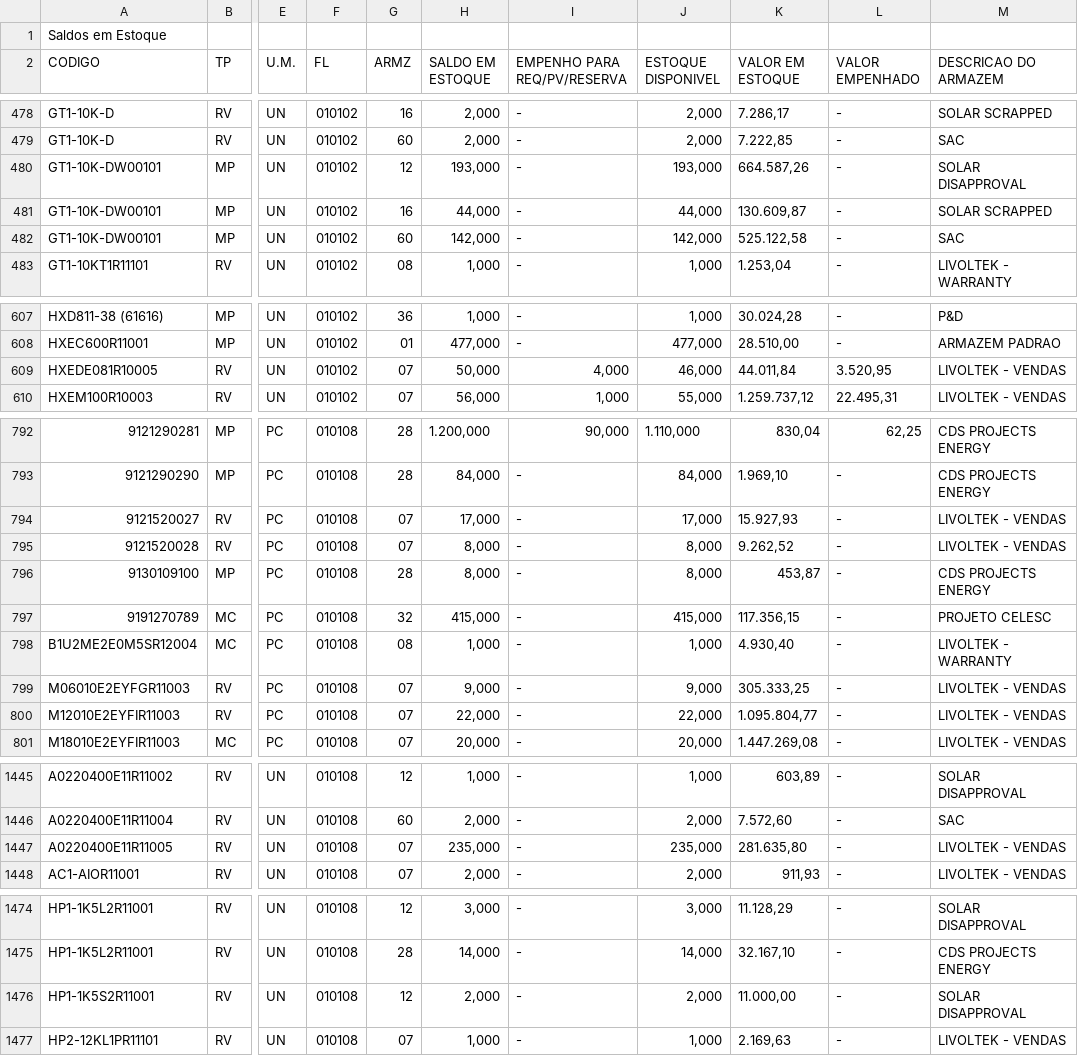
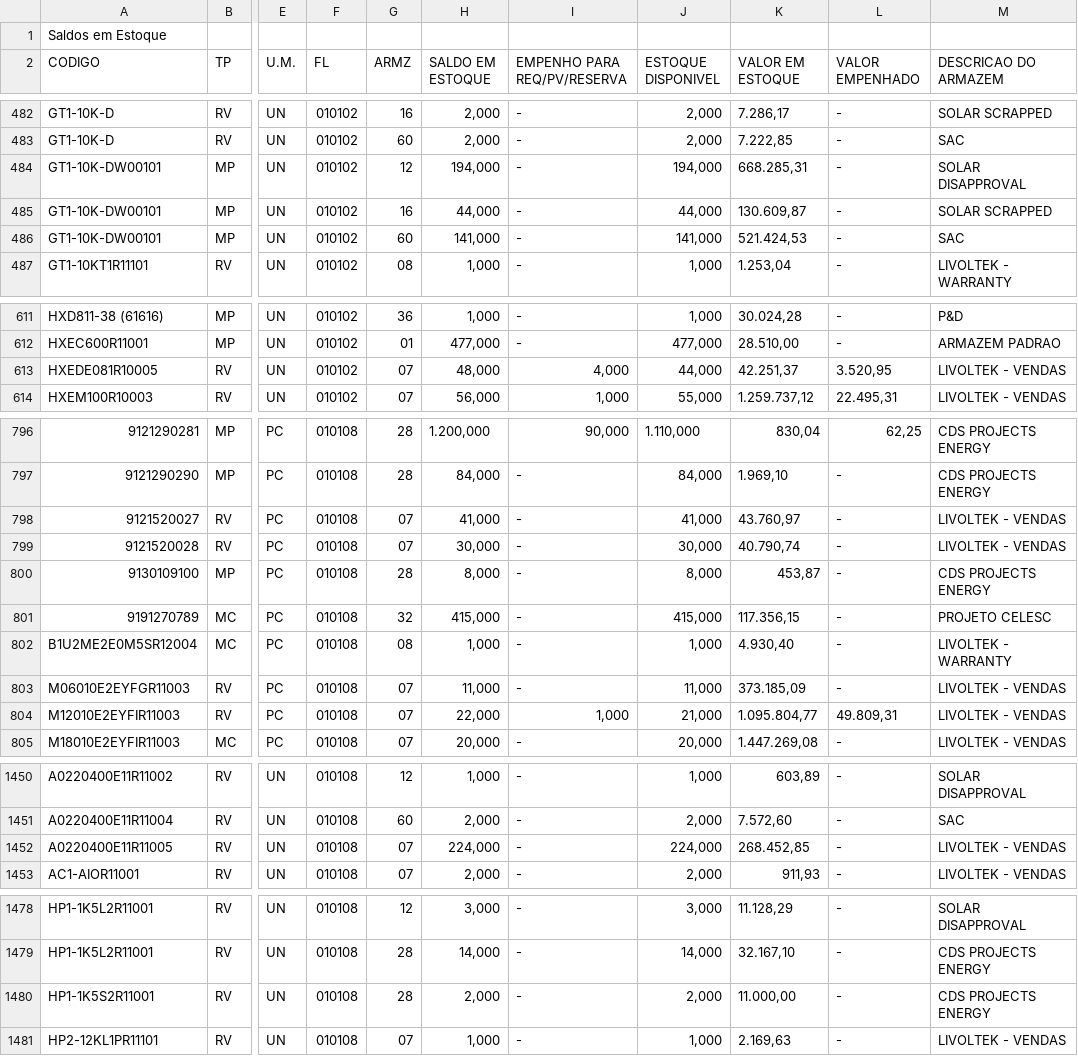
Before and after one commit to smlivoltek/livoltek, a CSV file: data/estoque_geral.csv, drawn as a sheet; only a part is shown, gaps mark what is left out; addresses are those after the commit; the diff covers the shown part only; the diff names each change by its address in the sheet, - before the commit and + after, or states it on an @@ line.

```diff
--- a/data/estoque_geral.csv
+++ b/data/estoque_geral.csv
-H484 (SALDO EM ESTOQUE): 193,000
+H484 (SALDO EM ESTOQUE): 194,000
-J484 (ESTOQUE DISPONIVEL): 193,000
+J484 (ESTOQUE DISPONIVEL): 194,000
-K484 (VALOR EM ESTOQUE): 664.587,26
+K484 (VALOR EM ESTOQUE): 668.285,31
-H486 (SALDO EM ESTOQUE): 142,000
+H486 (SALDO EM ESTOQUE): 141,000
-J486 (ESTOQUE DISPONIVEL): 142,000
+J486 (ESTOQUE DISPONIVEL): 141,000
-K486 (VALOR EM ESTOQUE): 525.122,58
+K486 (VALOR EM ESTOQUE): 521.424,53
-H613 (SALDO EM ESTOQUE): 50,000
+H613 (SALDO EM ESTOQUE): 48,000
-J613 (ESTOQUE DISPONIVEL): 46,000
+J613 (ESTOQUE DISPONIVEL): 44,000
-K613 (VALOR EM ESTOQUE): 44.011,84
+K613 (VALOR EM ESTOQUE): 42.251,37
-H798 (SALDO EM ESTOQUE): 17,000
+H798 (SALDO EM ESTOQUE): 41,000
-J798 (ESTOQUE DISPONIVEL): 17,000
+J798 (ESTOQUE DISPONIVEL): 41,000
-K798 (VALOR EM ESTOQUE): 15.927,93
+K798 (VALOR EM ESTOQUE): 43.760,97
-H799 (SALDO EM ESTOQUE): 8,000
+H799 (SALDO EM ESTOQUE): 30,000
-J799 (ESTOQUE DISPONIVEL): 8,000
+J799 (ESTOQUE DISPONIVEL): 30,000
-K799 (VALOR EM ESTOQUE): 9.262,52
+K799 (VALOR EM ESTOQUE): 40.790,74
-H803 (SALDO EM ESTOQUE): 9,000
+H803 (SALDO EM ESTOQUE): 11,000
-J803 (ESTOQUE DISPONIVEL): 9,000
+J803 (ESTOQUE DISPONIVEL): 11,000
-K803 (VALOR EM ESTOQUE): 305.333,25
+K803 (VALOR EM ESTOQUE): 373.185,09
-I804 (EMPENHO PARA REQ/PV/RESERVA): -
+I804 (EMPENHO PARA REQ/PV/RESERVA): 1,000
-J804 (ESTOQUE DISPONIVEL): 22,000
+J804 (ESTOQUE DISPONIVEL): 21,000
-L804 (VALOR EMPENHADO): -
+L804 (VALOR EMPENHADO): 49.809,31
-H1452 (SALDO EM ESTOQUE): 235,000
+H1452 (SALDO EM ESTOQUE): 224,000
-J1452 (ESTOQUE DISPONIVEL): 235,000
+J1452 (ESTOQUE DISPONIVEL): 224,000
-K1452 (VALOR EM ESTOQUE): 281.635,80
+K1452 (VALOR EM ESTOQUE): 268.452,85
-G1480 (ARMZ): 12
+G1480 (ARMZ): 28
-M1480 (DESCRICAO DO ARMAZEM): SOLAR DISAPPROVAL
+M1480 (DESCRICAO DO ARMAZEM): CDS PROJECTS ENERGY
```
Also changed, not shown: 5 added rows, 1 removed row and 41 edited cells elsewhere in this file.
